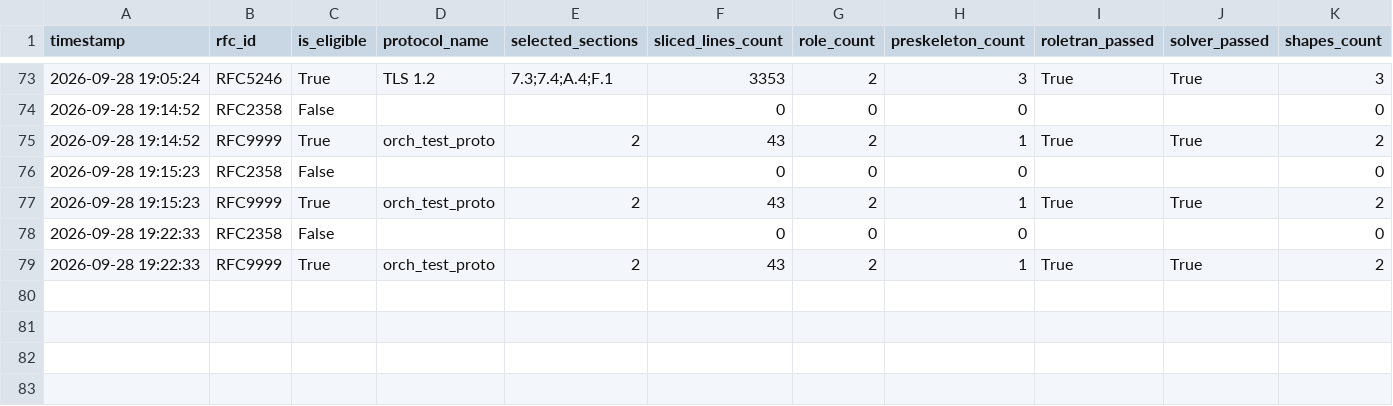
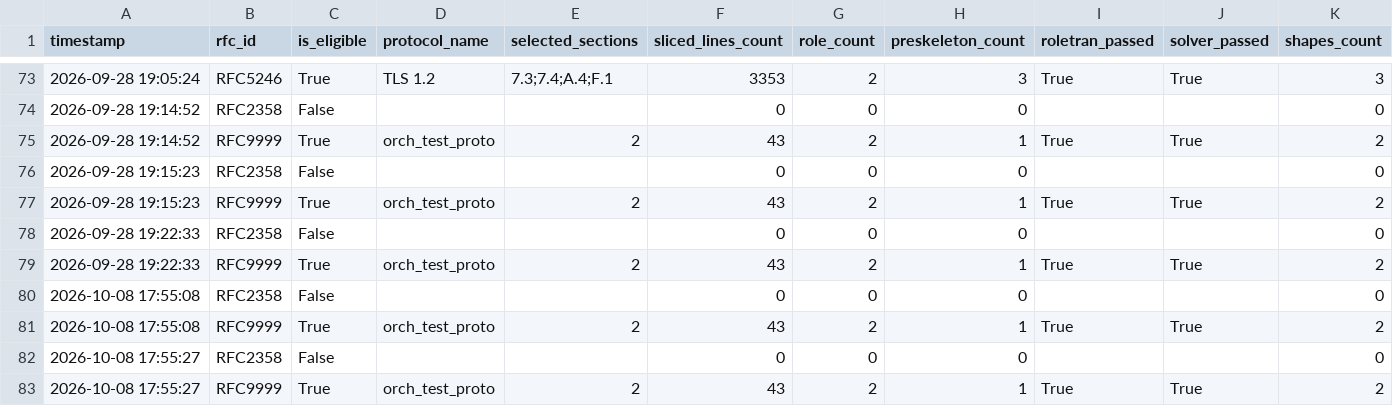
Before and after one commit to mariobx/RFC-LLM, a CSV file: logs/pipeline_runs.csv, drawn as a sheet; only a part is shown, gaps mark what is left out; rows hold the shown columns only; the diff names each change by its address in the sheet, - before the commit and + after, or states it on an @@ line.

```diff
--- a/logs/pipeline_runs.csv
+++ b/logs/pipeline_runs.csv
+row 80: 2026-10-08 17:55:08 | RFC2358 | False |  |  | 0 | 0 | 0 |  |  | 0
+row 81: 2026-10-08 17:55:08 | RFC9999 | True | orch_test_proto | 2 | 43 | 2 | 1 | True | True | 2
+row 82: 2026-10-08 17:55:27 | RFC2358 | False |  |  | 0 | 0 | 0 |  |  | 0
+row 83: 2026-10-08 17:55:27 | RFC9999 | True | orch_test_proto | 2 | 43 | 2 | 1 | True | True | 2
```
Also changed, not shown: 5 other files.
